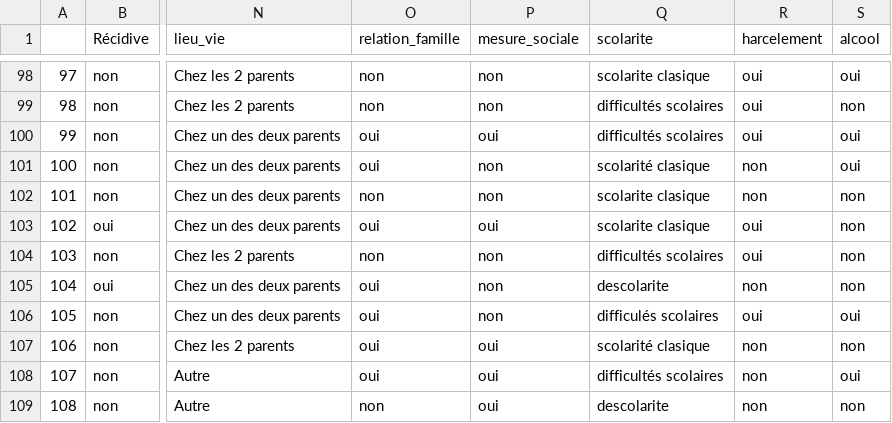
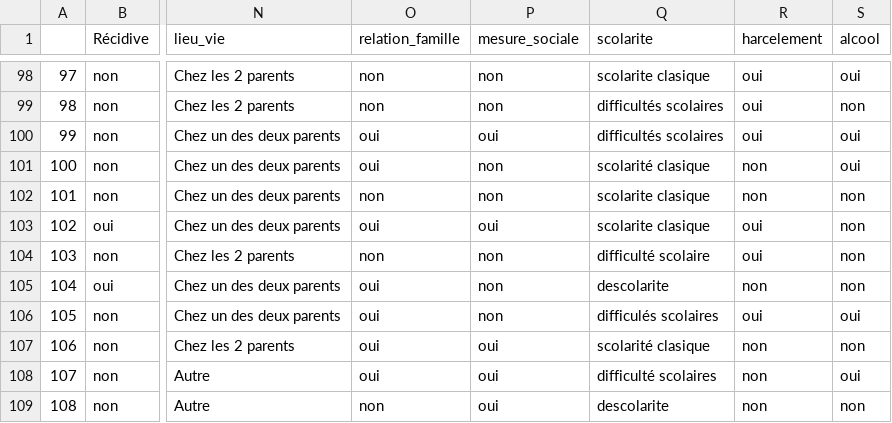
Before and after one commit to TanguyPerennec/Autostats, a CSV file: data/thesepsyclean.csv, drawn as a sheet; only a part is shown, gaps mark what is left out; the diff names each change by its address in the sheet, - before the commit and + after, or states it on an @@ line.

```diff
--- a/data/thesepsyclean.csv
+++ b/data/thesepsyclean.csv
-Q104 (scolarite): difficultés scolaires
+Q104 (scolarite): difficulté scolaire
-Q108 (scolarite): difficultés scolaires
+Q108 (scolarite): difficulté scolaires
```
Also changed, not shown: 35 other files.
